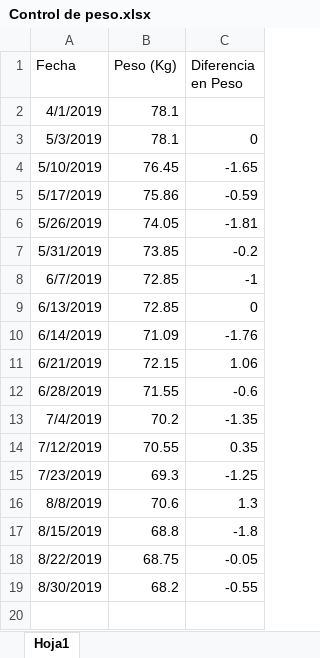
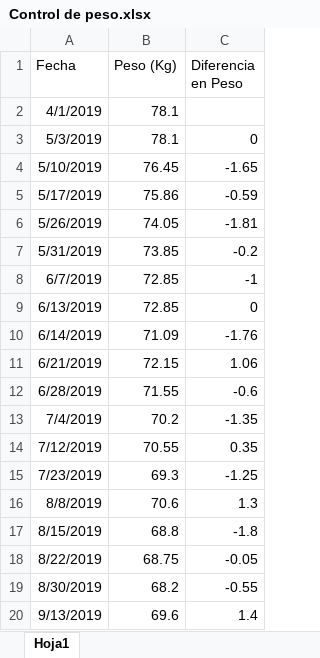
Before and after one commit to OmarMJU/MediKProyect, an Excel workbook: MediK-V2/Control de peso.xlsx, sheet Hoja1, drawn as a sheet; values as stored, in another font and other column widths than the file's, no borders; charts and pictures not drawn; the diff names each change by its address in the sheet, - before the commit and + after, or states it on an @@ line.

Commit message:
Se actualiza el archivo

```diff
--- a/MediK-V2/Control de peso.xlsx (sheet Hoja1)
+++ b/MediK-V2/Control de peso.xlsx (sheet Hoja1)
+row 20: 9/13/2019 | 69.6 | 1.4
```
Also changed, not shown: charts or pictures.
